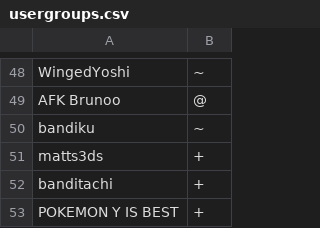
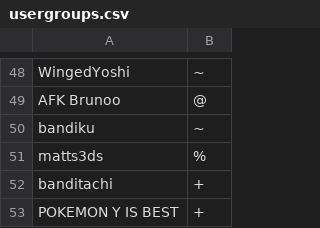
Before and after one commit to banditph/Pokemon-Showdown, a CSV file: config/usergroups.csv, drawn as a sheet; only a part is shown, gaps mark what is left out.

Commit message:
Update usergroups.csv

```diff
--- a/config/usergroups.csv
+++ b/config/usergroups.csv
@@ -50,3 +50,3 @@ AFK Brunoo,@
 bandiku,~
-matts3ds,+
+matts3ds,%
 banditachi,+
```
